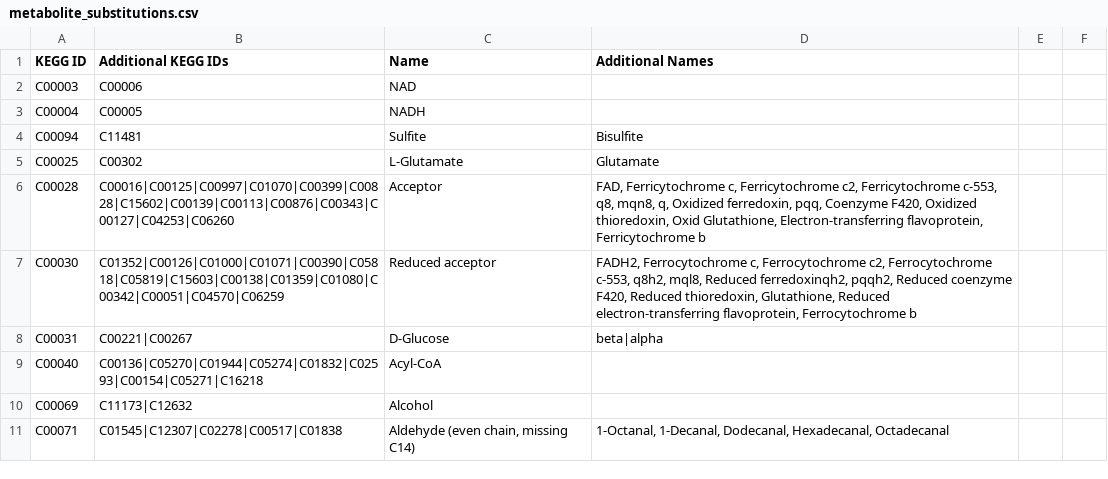
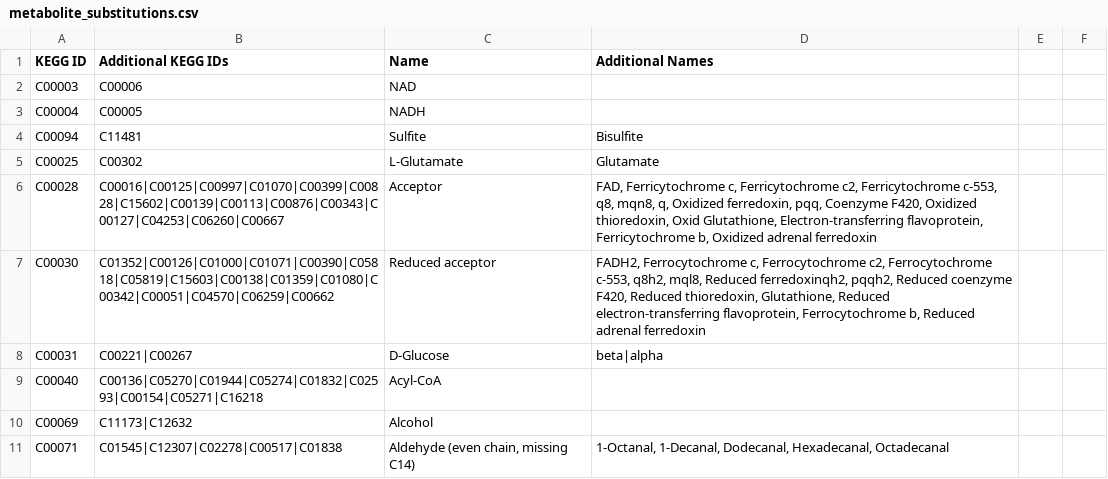
Before and after one commit to jimkell/mostSandbox, a CSV file: etc/visualization/metabolite_substitutions.csv, drawn as a sheet; only a part is shown.

```diff
--- a/etc/visualization/metabolite_substitutions.csv
+++ b/etc/visualization/metabolite_substitutions.csv
@@ -5,4 +5,4 @@ C00094,C11481,Sulfite,Bisulfite,,
 C00025,C00302,L-Glutamate,Glutamate,,
-C00028,C00016|C00125|C00997|C01070|C00399|C00828|C15602|C00139|C00113|C00876|C00343|C00127|C04253|C06260,Acceptor,"FAD, Ferricytochrome c, Ferricytochrome c2, Ferricytochrome c-553, q8, mqn8, q, Oxidized ferredoxin, pqq, Coenzyme F420, Oxidized thioredoxin, Oxid Glutathione, Electron-transferring flavoprotein, Ferricytochrome b",,
-C00030,C01352|C00126|C01000|C01071|C00390|C05818|C05819|C15603|C00138|C01359|C01080|C00342|C00051|C04570|C06259,Reduced acceptor,"FADH2, Ferrocytochrome c, Ferrocytochrome c2, Ferrocytochrome c-553, q8h2, mql8, Reduced ferredoxinqh2, pqqh2, Reduced coenzyme F420, Reduced thioredoxin, Glutathione, Reduced electron-transferring flavoprotein, Ferrocytochrome b",,
+C00028,C00016|C00125|C00997|C01070|C00399|C00828|C15602|C00139|C00113|C00876|C00343|C00127|C04253|C06260|C00667,Acceptor,"FAD, Ferricytochrome c, Ferricytochrome c2, Ferricytochrome c-553, q8, mqn8, q, Oxidized ferredoxin, pqq, Coenzyme F420, Oxidized thioredoxin, Oxid Glutathione, Electron-transferring flavoprotein, Ferricytochrome b, Oxidized adrenal ferredoxin",,
+C00030,C01352|C00126|C01000|C01071|C00390|C05818|C05819|C15603|C00138|C01359|C01080|C00342|C00051|C04570|C06259|C00662,Reduced acceptor,"FADH2, Ferrocytochrome c, Ferrocytochrome c2, Ferrocytochrome c-553, q8h2, mql8, Reduced ferredoxinqh2, pqqh2, Reduced coenzyme F420, Reduced thioredoxin, Glutathione, Reduced electron-transferring flavoprotein, Ferrocytochrome b, Reduced adrenal ferredoxin",,
 C00031,C00221|C00267,D-Glucose,beta|alpha,,
```
Also changed, not shown: etc/visualization/pathway_metabolite_positions.csv, etc/visualization/pathways_reaction_positions.csv, 2 other files.
